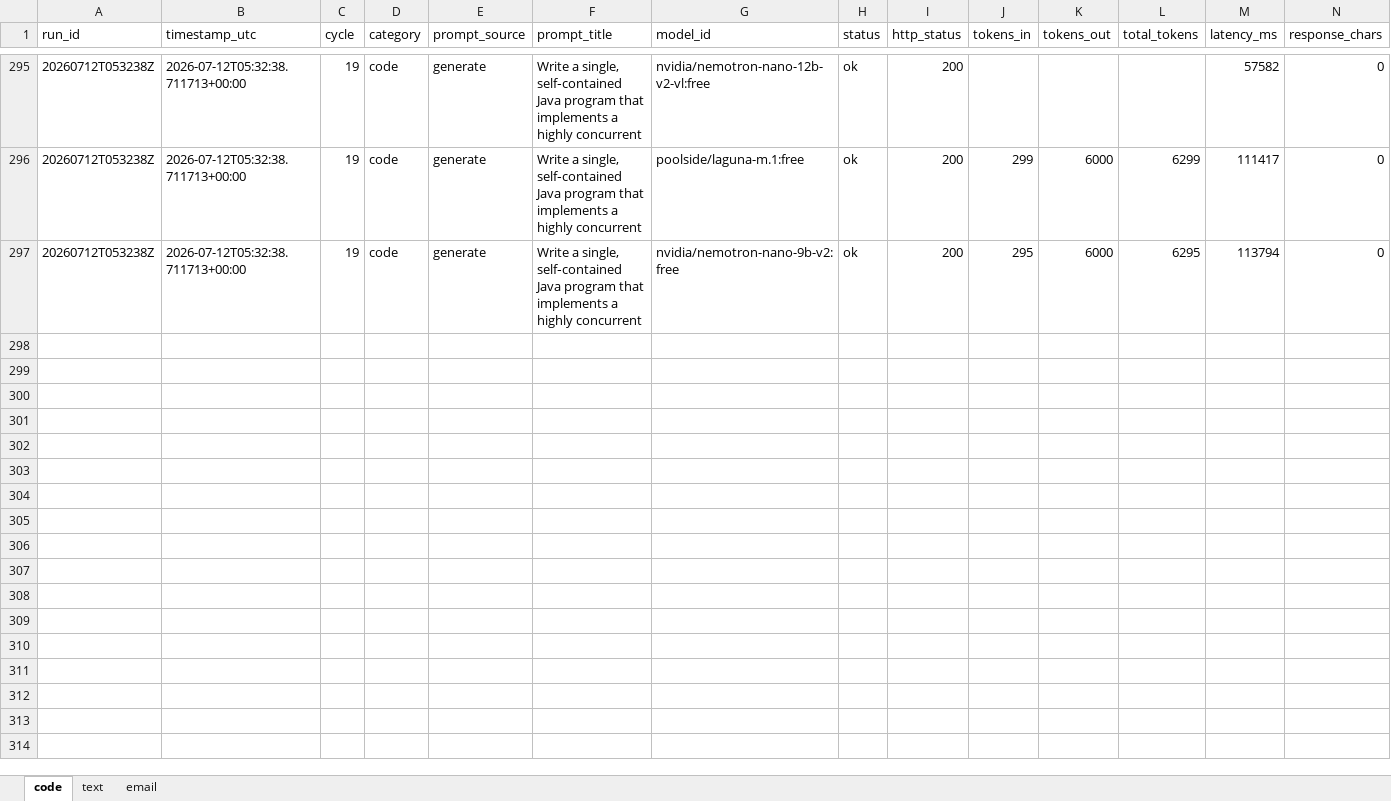
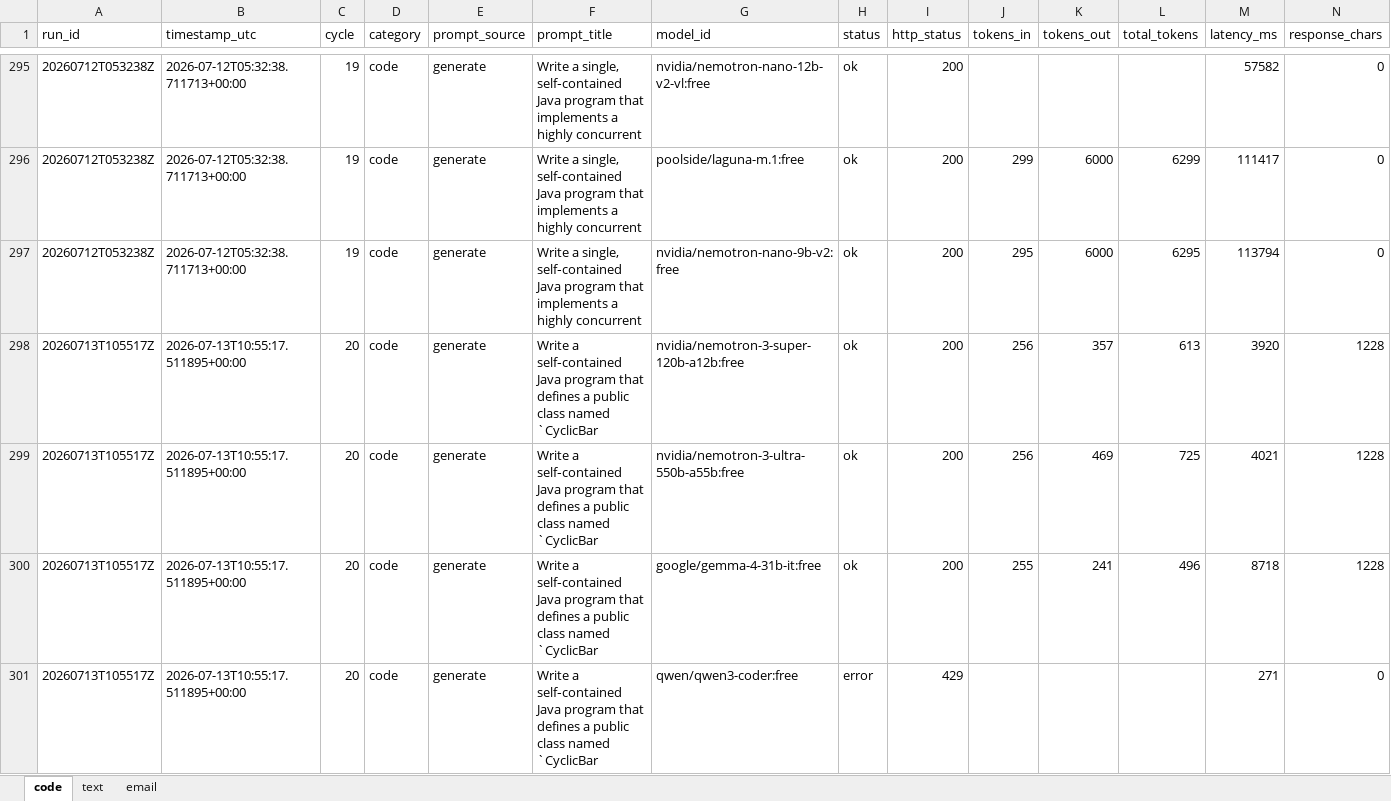
Before and after one commit to upendrasabnis/model-bench, an Excel workbook: results.xlsx, sheet code, drawn as a sheet; only a part is shown, gaps mark what is left out; values as stored, in another font and other column widths than the file's, no borders; rows hold the shown columns only; the diff covers the shown part only; the diff names each change by its address in the sheet, - before the commit and + after, or states it on an @@ line.

```diff
--- a/results.xlsx (sheet code)
+++ b/results.xlsx (sheet code)
+row 298: 20260713T105517Z | 2026-07-13T10:55:17.511895+00:00 | 20 | code | generate | Write a self‑contained Java program that defines a public class named `CyclicBar | nvidia/nemotron-3-super-120b-a12b:free | ok | 200 | 256 | 357 | 613 | 3920 | 1228
+row 299: 20260713T105517Z | 2026-07-13T10:55:17.511895+00:00 | 20 | code | generate | Write a self‑contained Java program that defines a public class named `CyclicBar | nvidia/nemotron-3-ultra-550b-a55b:free | ok | 200 | 256 | 469 | 725 | 4021 | 1228
+row 300: 20260713T105517Z | 2026-07-13T10:55:17.511895+00:00 | 20 | code | generate | Write a self‑contained Java program that defines a public class named `CyclicBar | google/gemma-4-31b-it:free | ok | 200 | 255 | 241 | 496 | 8718 | 1228
+row 301: 20260713T105517Z | 2026-07-13T10:55:17.511895+00:00 | 20 | code | generate | Write a self‑contained Java program that defines a public class named `CyclicBar | qwen/qwen3-coder:free | error | 429 |  |  |  | 271 | 0
```
Also changed, not shown: 12 added rows elsewhere in this sheet, sheet email, sheet text, 35 other files.
